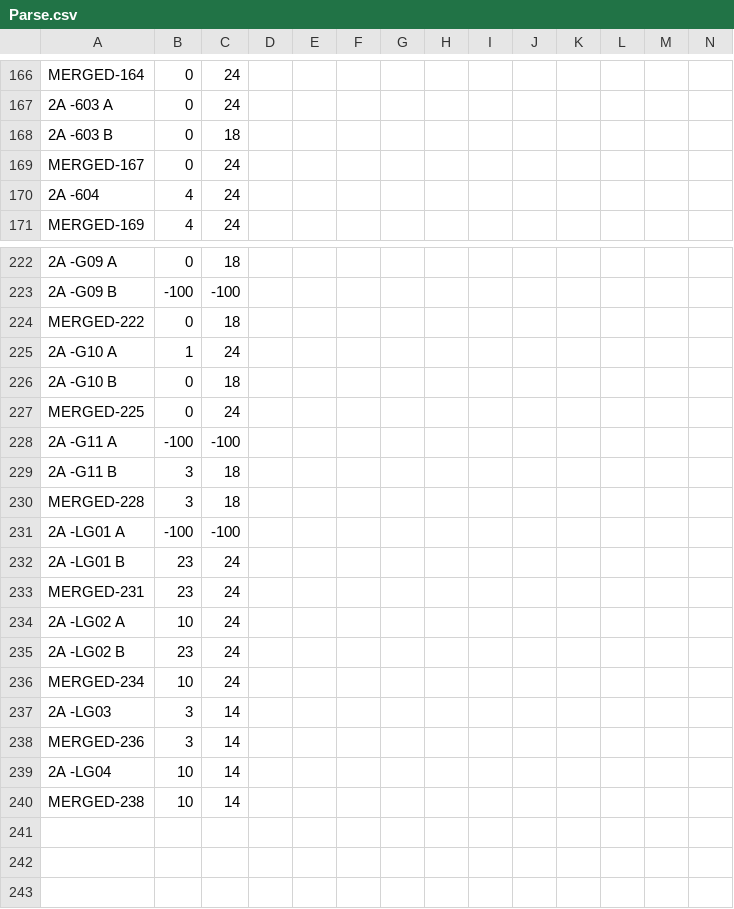
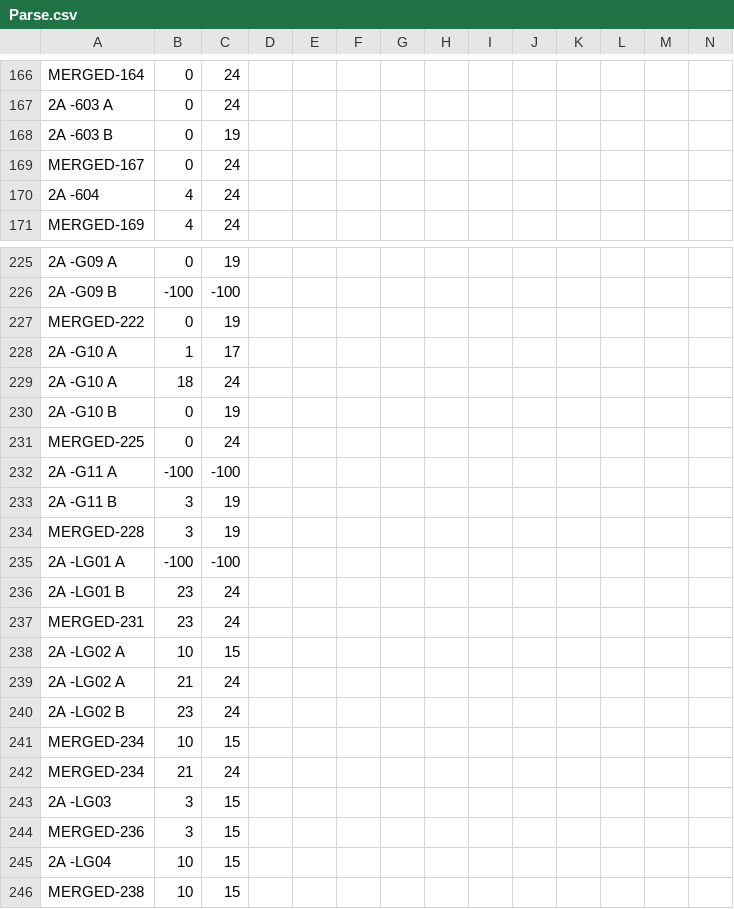
Before and after one commit to s-h-a-u-n/s-h-a-u-n.github.io, a CSV file: Parse.csv, drawn as a sheet; only a part is shown, gaps mark what is left out; addresses are those after the commit; rows hold the shown columns only; the diff covers the shown part only; the diff names each change by its address in the sheet, - before the commit and + after, or states it on an @@ line.

```diff
--- a/Parse.csv
+++ b/Parse.csv
-C168: 18
+C168: 19
-C225: 18
+C225: 19
-C227: 18
+C227: 19
-C228: 24
+C228: 17
+row 229: 2A -G10 A | 18 | 24
-C230: 18
+C230: 19
-C233:C234: 18
+C233:C234: 19
-C238: 24
+C238: 15
+row 239: 2A -LG02 A | 21 | 24
-C241: 24
+C241: 15
+row 242: MERGED-234 | 21 | 24
-C243:C246: 14
+C243:C246: 15
```
Also changed, not shown: 3 added rows and 55 edited cells elsewhere in this file.
